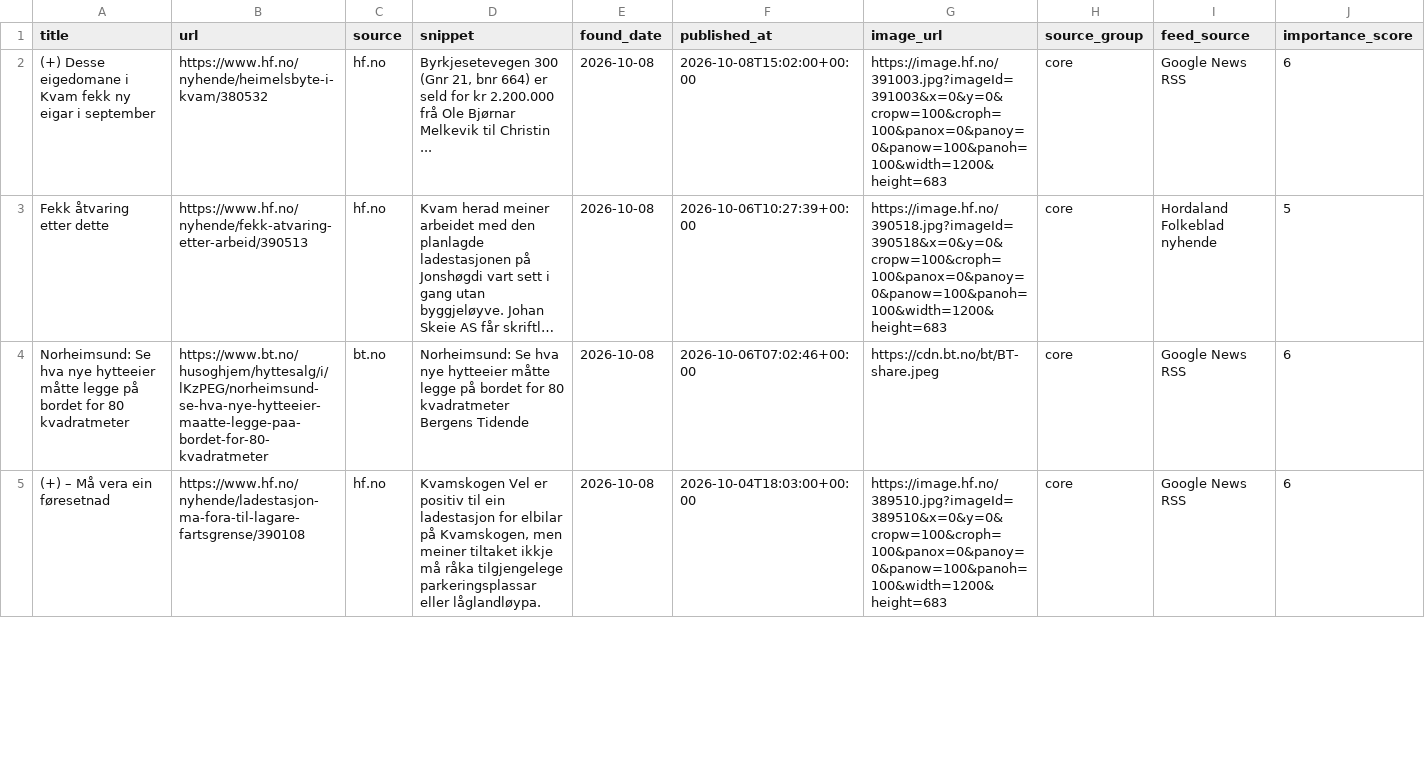
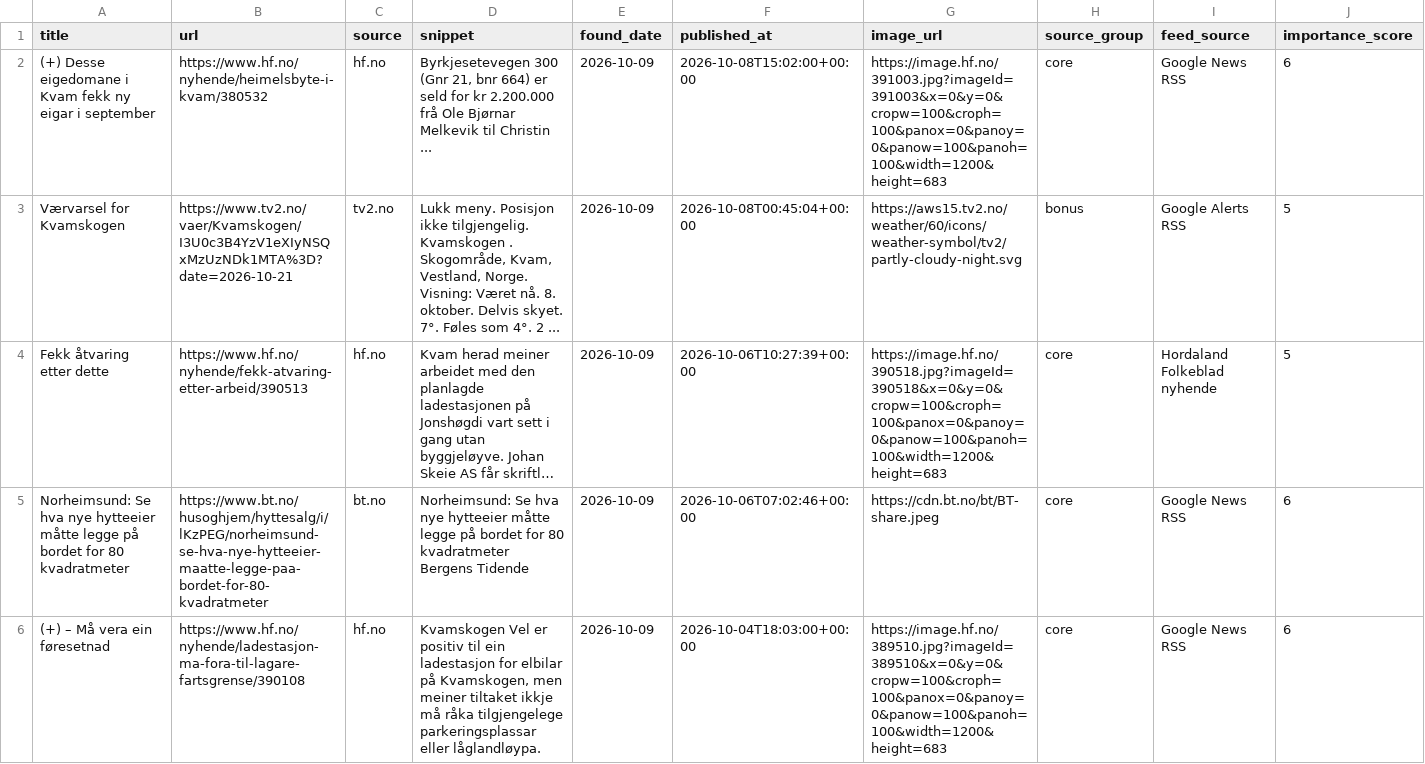
Before and after one commit to naessrobert-ui/visitkvamskogen, a CSV file: public/data/kvamskogen_news.csv, drawn as a sheet; only a part is shown; long unchanged cells end in …; addresses are those after the commit; rows hold the shown columns only; the diff covers the shown part only; the diff names each change by its address in the sheet, - before the commit and + after, or states it on an @@ line.

```diff
--- a/public/data/kvamskogen_news.csv
+++ b/public/data/kvamskogen_news.csv
-E2 (found_date): 2026-10-08
+E2 (found_date): 2026-10-09
+row 3: Værvarsel for Kvamskogen | https://www.tv2.no/vaer/Kvamskogen/I3U0c3B4YzV1eXIyNSQxMzUzNDk1MTA%3D?date=2026-10-21 | tv2.no | Lukk meny. Posisjon ikke tilgjengelig. Kvamskogen . Skogområde, Kvam, Vestland, Norge. Visning: Været nå. 8. oktober. Delvis skyet. 7°. Føles som 4°. 2 ... | 2026-10-09 | 2026-10-08T00:45:04+00:00 | https://aws15.tv2.no/weather/60/icons/weather-symbol/tv2/partly-cloudy-night.svg | bonus | Google Alerts RSS | 5
-E4:E6 (found_date): 2026-10-08
+E4:E6 (found_date): 2026-10-09
```
Also changed, not shown: 6 edited cells elsewhere in this file, 3 other files.
